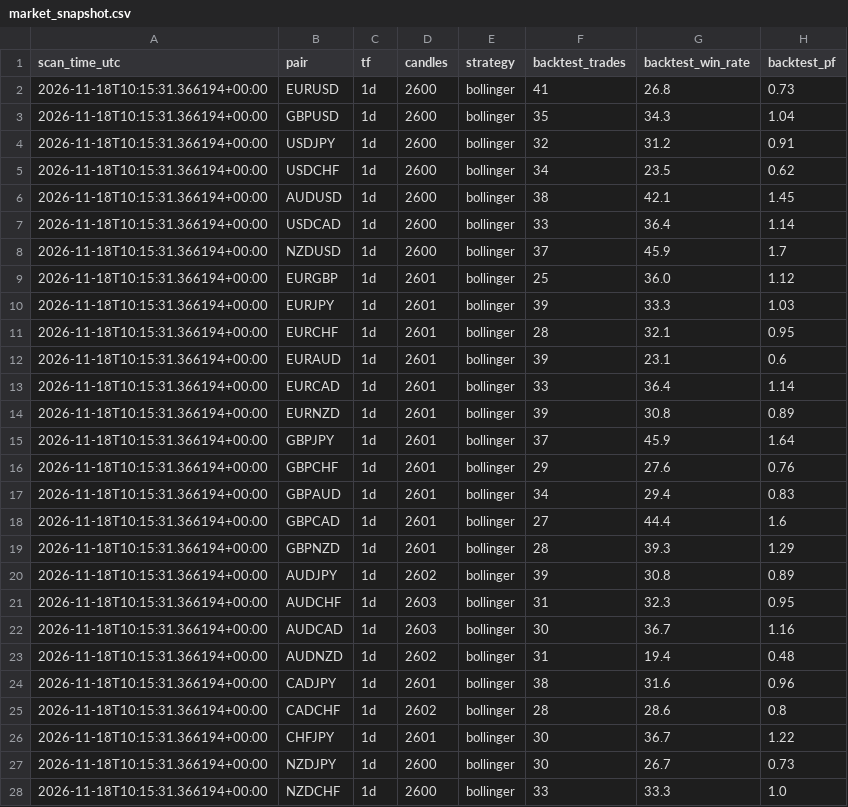
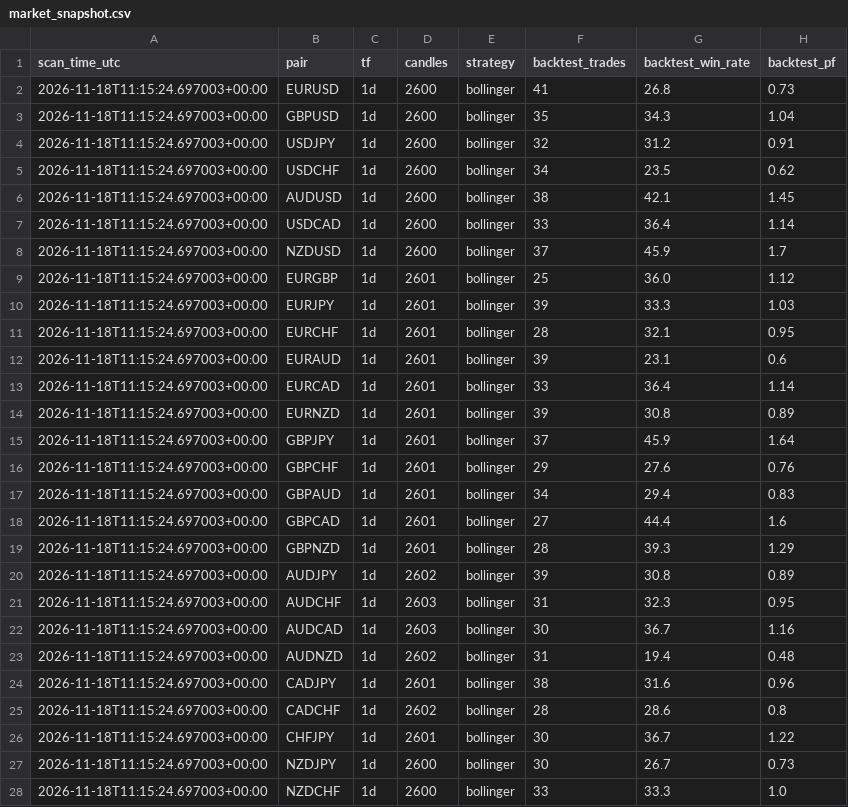
Before and after one commit to zeesshhhh/Forexjhnm, a CSV file: logs/market_snapshot.csv, drawn as a sheet; only a part is shown; the diff covers the shown part only; the diff names each change by its address in the sheet, - before the commit and + after, or states it on an @@ line.

```diff
--- a/logs/market_snapshot.csv
+++ b/logs/market_snapshot.csv
-A2:A28 (scan_time_utc): 2026-11-18T10:15:31.366194+00:00
+A2:A28 (scan_time_utc): 2026-11-18T11:15:24.697003+00:00
```
Also changed, not shown: 3 edited cells elsewhere in this file, logs/lab/trades/2026-11-18.csv, logs/scans/2026-11-18.csv, 3 other files.
